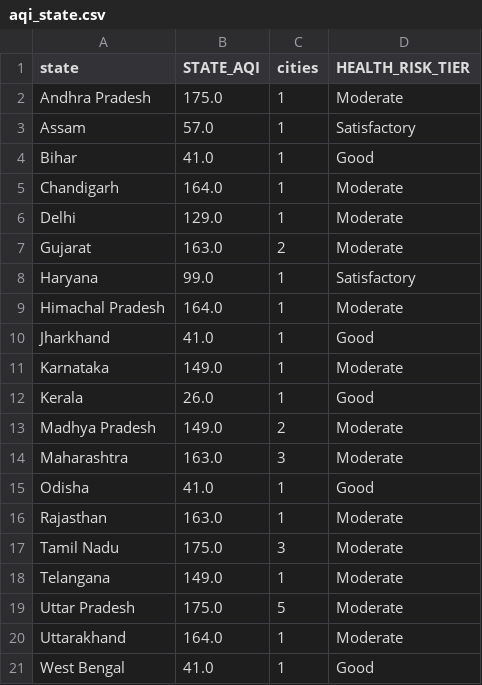
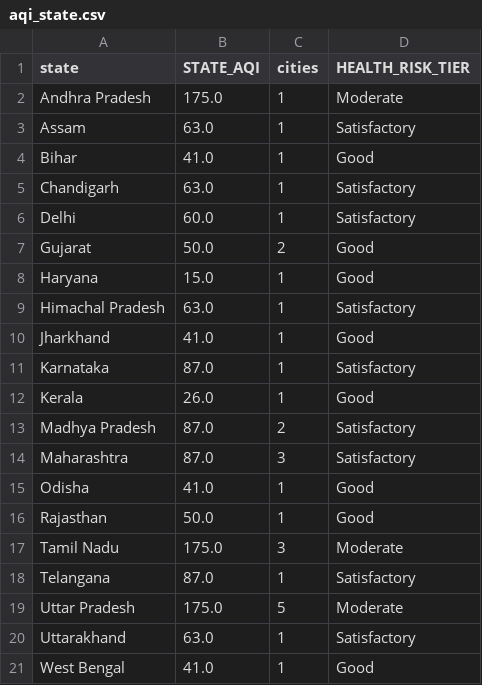
Before and after one commit to Sxdarksoul/AQI-pipeline, a CSV file: aqi_state.csv, drawn as a sheet.

```diff
--- a/aqi_state.csv
+++ b/aqi_state.csv
@@ -2,20 +2,20 @@ state,STATE_AQI,cities,HEALTH_RISK_TIER
 Andhra Pradesh,175.0,1,Moderate
-Assam,57.0,1,Satisfactory
+Assam,63.0,1,Satisfactory
 Bihar,41.0,1,Good
-Chandigarh,164.0,1,Moderate
-Delhi,129.0,1,Moderate
-Gujarat,163.0,2,Moderate
-Haryana,99.0,1,Satisfactory
-Himachal Pradesh,164.0,1,Moderate
+Chandigarh,63.0,1,Satisfactory
+Delhi,60.0,1,Satisfactory
+Gujarat,50.0,2,Good
+Haryana,15.0,1,Good
+Himachal Pradesh,63.0,1,Satisfactory
 Jharkhand,41.0,1,Good
-Karnataka,149.0,1,Moderate
+Karnataka,87.0,1,Satisfactory
 Kerala,26.0,1,Good
-Madhya Pradesh,149.0,2,Moderate
-Maharashtra,163.0,3,Moderate
+Madhya Pradesh,87.0,2,Satisfactory
+Maharashtra,87.0,3,Satisfactory
 Odisha,41.0,1,Good
-Rajasthan,163.0,1,Moderate
+Rajasthan,50.0,1,Good
 Tamil Nadu,175.0,3,Moderate
-Telangana,149.0,1,Moderate
+Telangana,87.0,1,Satisfactory
 Uttar Pradesh,175.0,5,Moderate
-Uttarakhand,164.0,1,Moderate
+Uttarakhand,63.0,1,Satisfactory
 West Bengal,41.0,1,Good
```
Also changed, not shown: aqi_history.csv, aqi_latest.csv, 1 other file.
